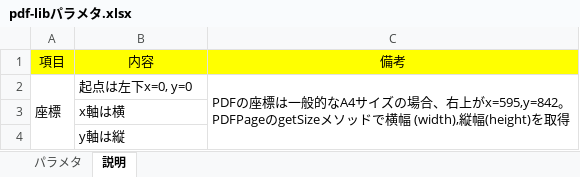
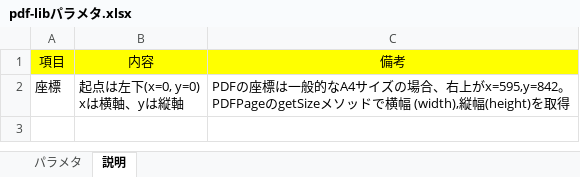
Before and after one commit to scs199204/pdflib_test, an Excel workbook: pdf-libパラメタ.xlsx, sheet 説明, drawn as a sheet; values as stored, in another font and other column widths than the file's, no borders; ↵ is a line break in a cell; the diff names each change by its address in the sheet, - before the commit and + after, or states it on an @@ line.

```diff
--- a/pdf-libパラメタ.xlsx (sheet 説明)
+++ b/pdf-libパラメタ.xlsx (sheet 説明)
-A2:A4 merged
-B2: 起点は左下x=0, y=0
+B2: 起点は左下(x=0, y=0) ↵ xは横軸、yは縦軸
-C2:C4 merged
-row 3:  | x軸は横
-row 4:  | y軸は縦
```
Also changed, not shown: sheet パラメタ, 4 other files.
